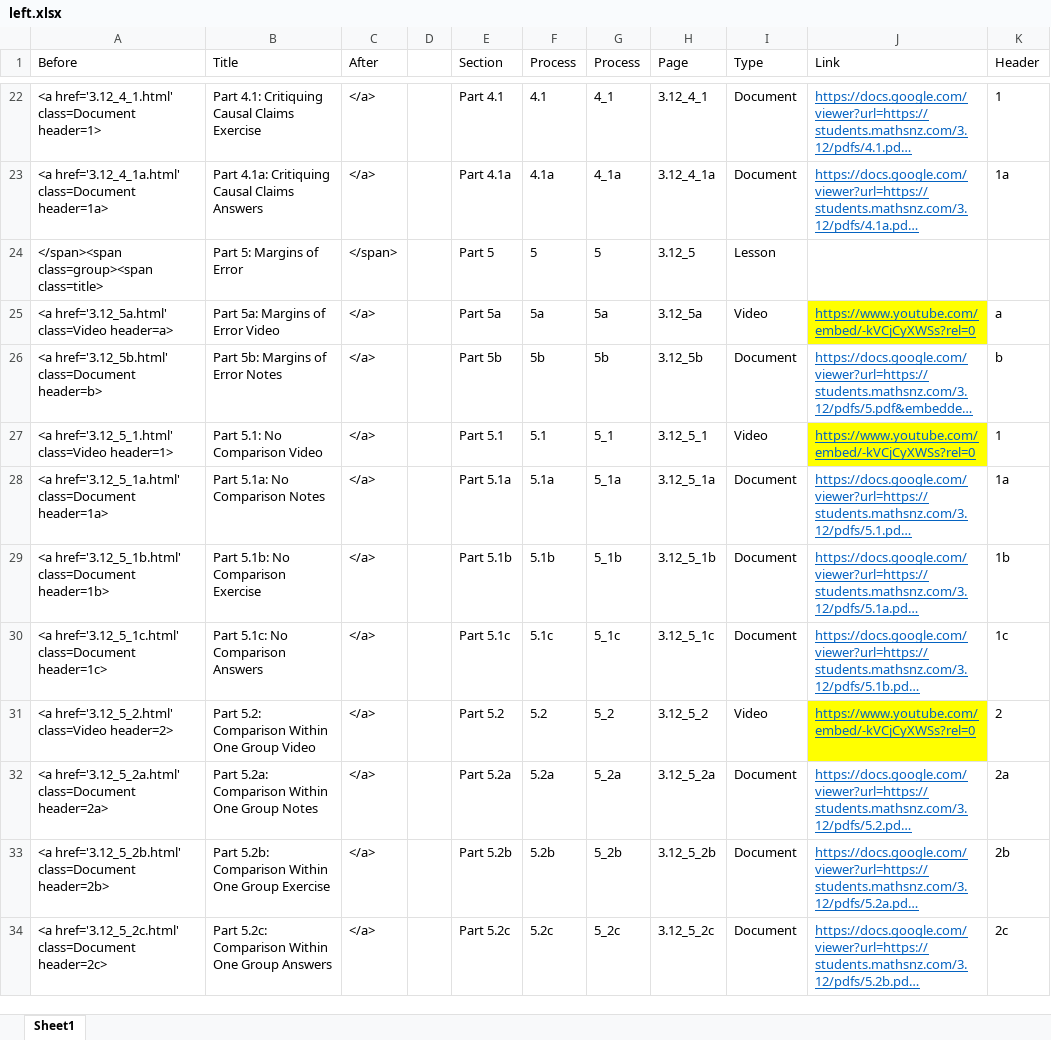
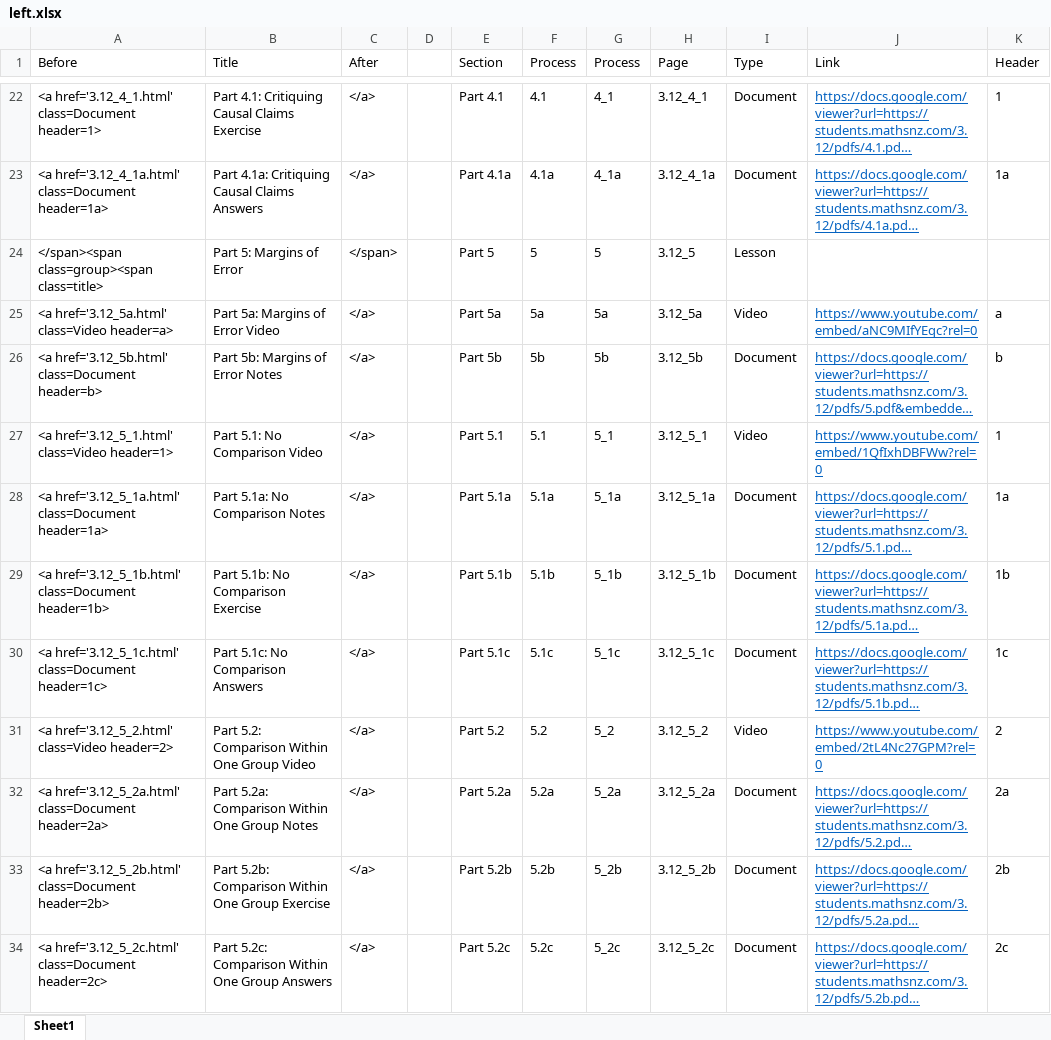
Before and after one commit to mathsnz/students.mathsnz.com, an Excel workbook: 3.12/left.xlsx, sheet Sheet1, drawn as a sheet; only a part is shown, gaps mark what is left out; long unchanged cells end in …; values as stored, in another font and other column widths than the file's, no borders; conditional formats not drawn; the diff covers the shown part only; the diff names each change by its address in the sheet, - before the commit and + after, or states it on an @@ line.

```diff
--- a/3.12/left.xlsx (sheet Sheet1)
+++ b/3.12/left.xlsx (sheet Sheet1)
-J25 (Link): https://www.youtube.com/embed/-kVCjCyXWSs?rel=0
+J25 (Link): https://www.youtube.com/embed/aNC9MIfYEqc?rel=0
-J25 fill: #FFFF00
+J25 fill: none
-J27 (Link): https://www.youtube.com/embed/-kVCjCyXWSs?rel=0
+J27 (Link): https://www.youtube.com/embed/1QfIxhDBFWw?rel=0
-J27 fill: #FFFF00
+J27 fill: none
-J31 (Link): https://www.youtube.com/embed/-kVCjCyXWSs?rel=0
+J31 (Link): https://www.youtube.com/embed/2tL4Nc27GPM?rel=0
-J31 fill: #FFFF00
+J31 fill: none
```
Also changed, not shown: 4 edited cells and cell formats elsewhere in this sheet, 52 other files.
